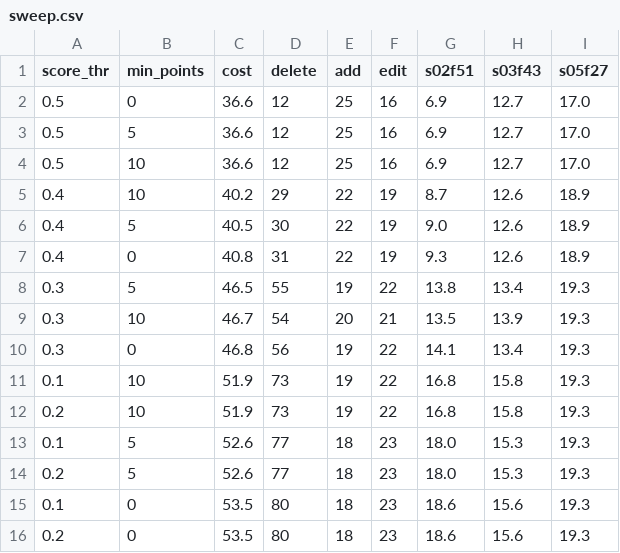
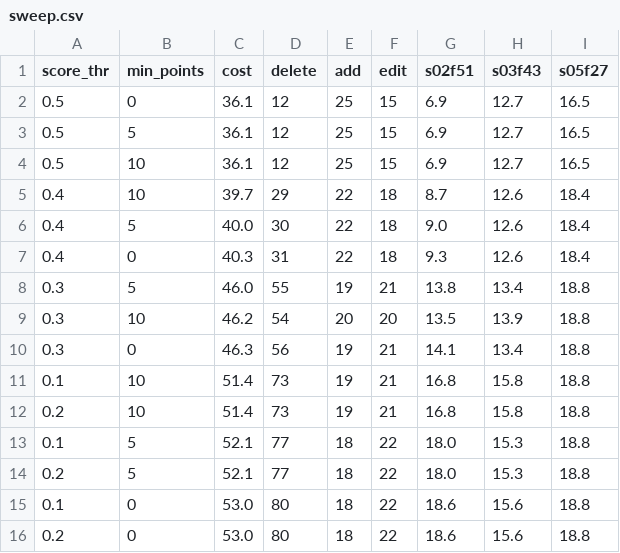
Before and after one commit to QuocThangNguyen-091102/K5-L2A-DAY14-NguyenQuocThang-2A202603158-PointPillarsPrelabel, a CSV file: d14_2A202603158/sweep.csv, drawn as a sheet.

```diff
--- a/d14_2A202603158/sweep.csv
+++ b/d14_2A202603158/sweep.csv
@@ -1,16 +1,16 @@
 score_thr,min_points,cost,delete,add,edit,s02f51,s03f43,s05f27
-0.5,0,36.6,12,25,16,6.9,12.7,17.0
-0.5,5,36.6,12,25,16,6.9,12.7,17.0
-0.5,10,36.6,12,25,16,6.9,12.7,17.0
-0.4,10,40.2,29,22,19,8.7,12.6,18.9
-0.4,5,40.5,30,22,19,9.0,12.6,18.9
-0.4,0,40.8,31,22,19,9.3,12.6,18.9
-0.3,5,46.5,55,19,22,13.8,13.4,19.3
-0.3,10,46.7,54,20,21,13.5,13.9,19.3
-0.3,0,46.8,56,19,22,14.1,13.4,19.3
-0.1,10,51.9,73,19,22,16.8,15.8,19.3
-0.2,10,51.9,73,19,22,16.8,15.8,19.3
-0.1,5,52.6,77,18,23,18.0,15.3,19.3
-0.2,5,52.6,77,18,23,18.0,15.3,19.3
-0.1,0,53.5,80,18,23,18.6,15.6,19.3
-0.2,0,53.5,80,18,23,18.6,15.6,19.3
+0.5,0,36.1,12,25,15,6.9,12.7,16.5
+0.5,5,36.1,12,25,15,6.9,12.7,16.5
+0.5,10,36.1,12,25,15,6.9,12.7,16.5
+0.4,10,39.7,29,22,18,8.7,12.6,18.4
+0.4,5,40.0,30,22,18,9.0,12.6,18.4
+0.4,0,40.3,31,22,18,9.3,12.6,18.4
+0.3,5,46.0,55,19,21,13.8,13.4,18.8
+0.3,10,46.2,54,20,20,13.5,13.9,18.8
+0.3,0,46.3,56,19,21,14.1,13.4,18.8
+0.1,10,51.4,73,19,21,16.8,15.8,18.8
+0.2,10,51.4,73,19,21,16.8,15.8,18.8
+0.1,5,52.1,77,18,22,18.0,15.3,18.8
+0.2,5,52.1,77,18,22,18.0,15.3,18.8
+0.1,0,53.0,80,18,22,18.6,15.6,18.8
+0.2,0,53.0,80,18,22,18.6,15.6,18.8
```
Also changed, not shown: 6 other files.
